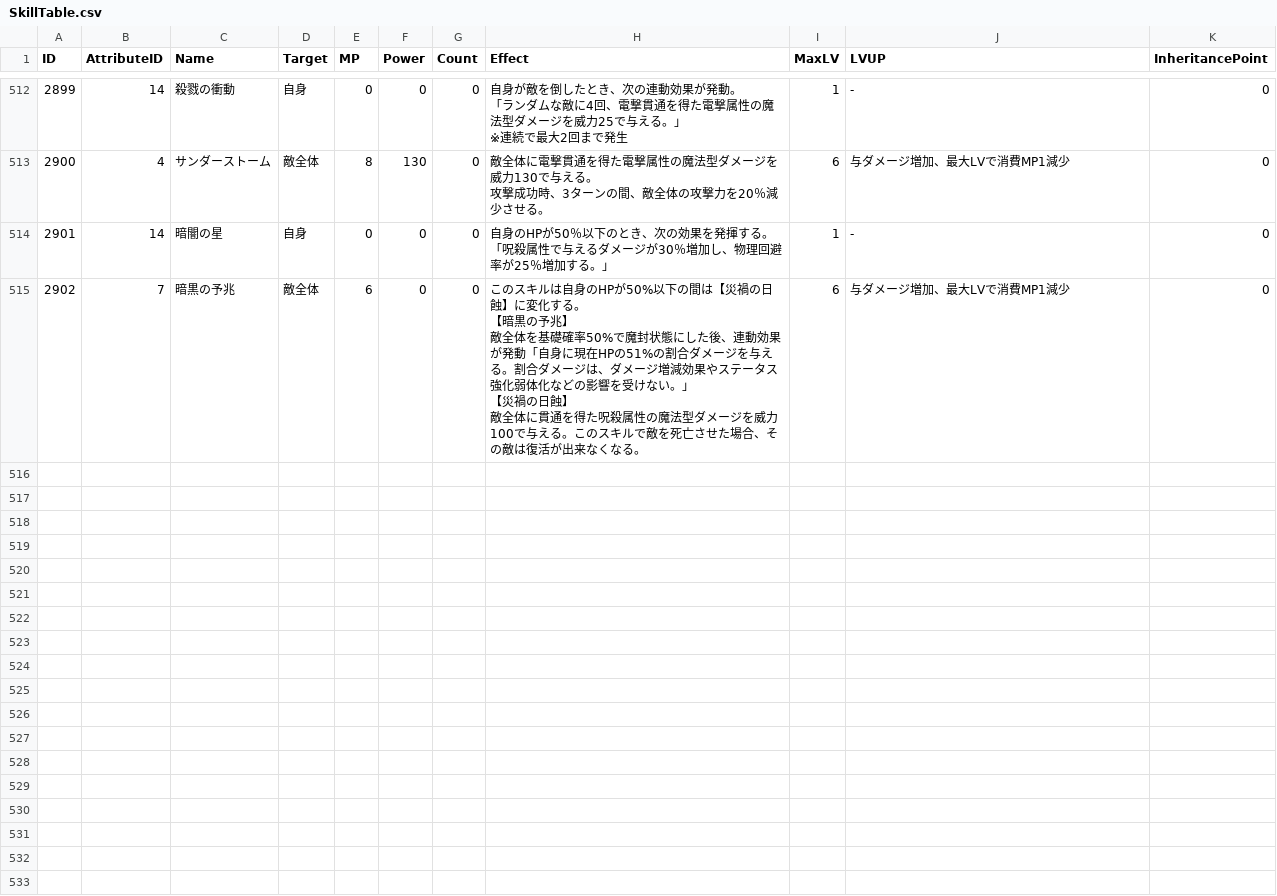
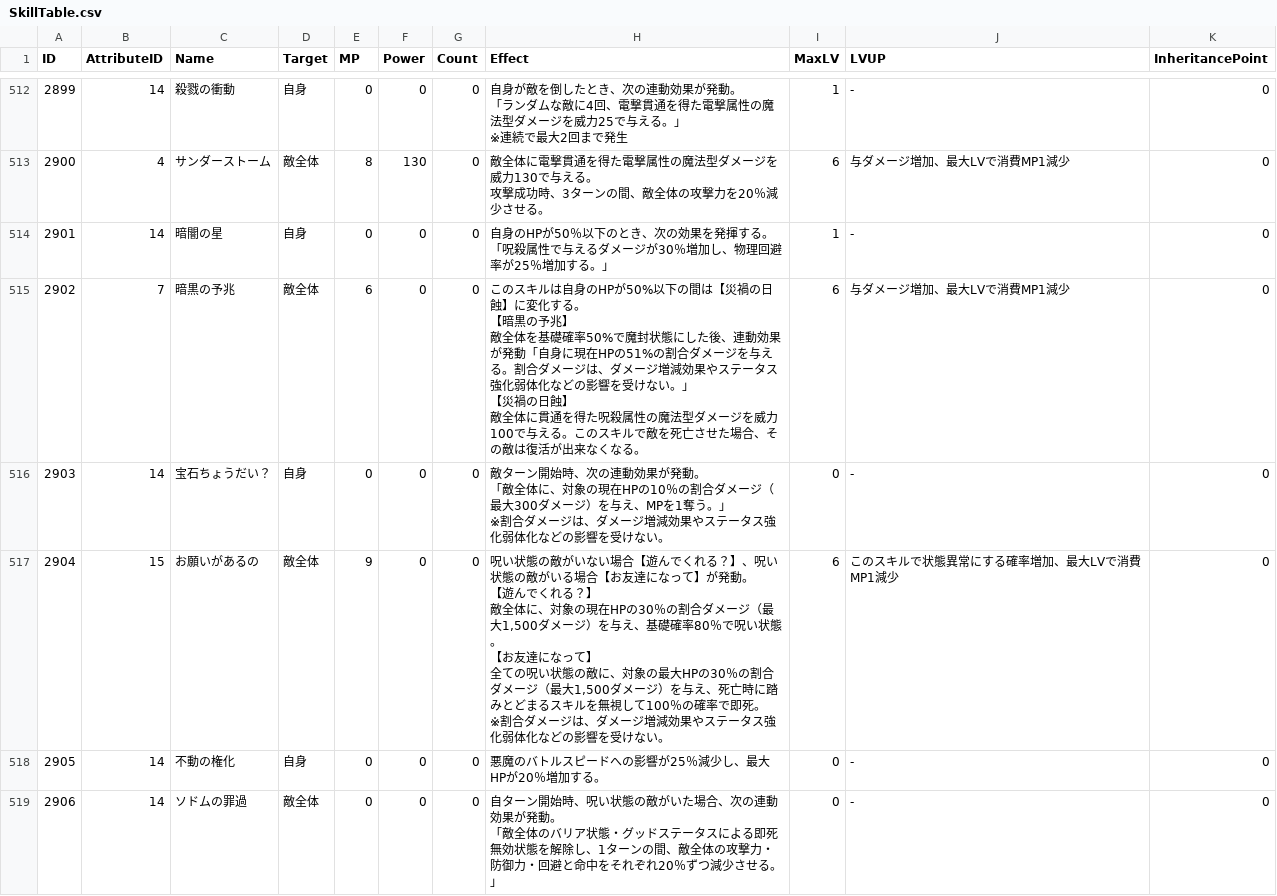
Before and after one commit to deisyjapan/devilanalyzer, a CSV file: 配布用csv/SkillTable.csv, drawn as a sheet; only a part is shown, gaps mark what is left out; ↵ is a line break in a cell; the diff covers the shown part only; the diff names each change by its address in the sheet, - before the commit and + after, or states it on an @@ line.

```diff
--- a/配布用csv/SkillTable.csv
+++ b/配布用csv/SkillTable.csv
+row 516: 2903 | 14 | 宝石ちょうだい？ | 自身 | 0 | 0 | 0 | 敵ターン開始時、次の連動効果が発動。 ↵ 「敵全体に、対象の現在HPの10％の割合ダメージ（最大300ダメージ）を与え、MPを1奪う。」 ↵ ※割合ダメージは、ダメージ増減効果やステータス強化弱体化などの影響を受けない。 | 0 | - | 0
+row 517: 2904 | 15 | お願いがあるの | 敵全体 | 9 | 0 | 0 | 呪い状態の敵がいない場合【遊んでくれる？】、呪い状態の敵がいる場合【お友達になって】が発動。 ↵ 【遊んでくれる？】 ↵ 敵全体に、対象の現在HPの30％の割合ダメージ（最大1,500ダメージ）を与え、基礎確率80％で呪い状態。 ↵ 【お友達になって】 ↵ 全ての呪い状態の敵に、対象の最大HPの30％の割合ダメージ（最大1,500ダメージ）を与え、死亡時に踏みとどまるスキルを無視して100％の確率で即死。 ↵ ※割合ダメージは、ダメージ増減効果やステータス強化弱体化などの影響を受けない。 | 6 | このスキルで状態異常にする確率増加、最大LVで消費MP1減少 | 0
+row 518: 2905 | 14 | 不動の権化 | 自身 | 0 | 0 | 0 | 悪魔のバトルスピードへの影響が25％減少し、最大HPが20％増加する。 | 0 | - | 0
+row 519: 2906 | 14 | ソドムの罪過 | 敵全体 | 0 | 0 | 0 | 自ターン開始時、呪い状態の敵がいた場合、次の連動効果が発動。 ↵ 「敵全体のバリア状態・グッドステータスによる即死無効状態を解除し、1ターンの間、敵全体の攻撃力・防御力・回避と命中をそれぞれ20％ずつ減少させる。」 | 0 | - | 0
```
Also changed, not shown: 4 added rows and 1 edited cell elsewhere in this file, 配布用csv/DevilTable.csv, 17 other files.
